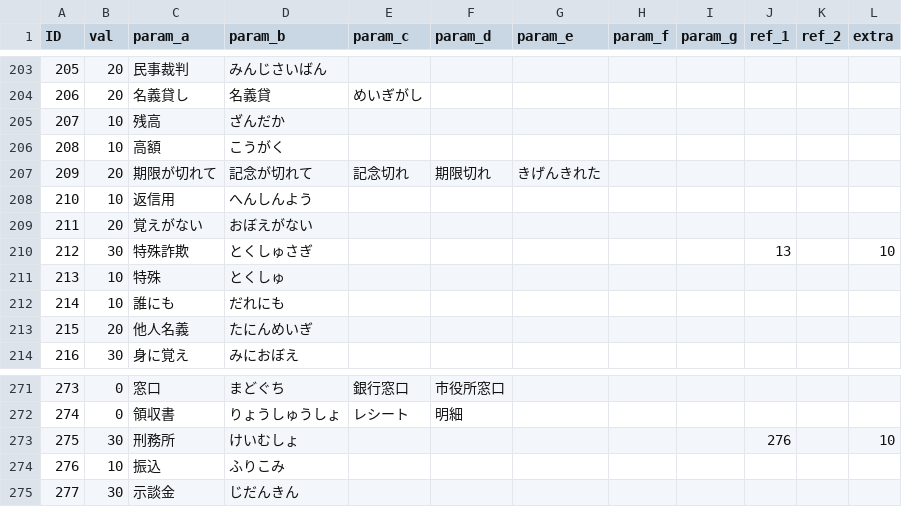
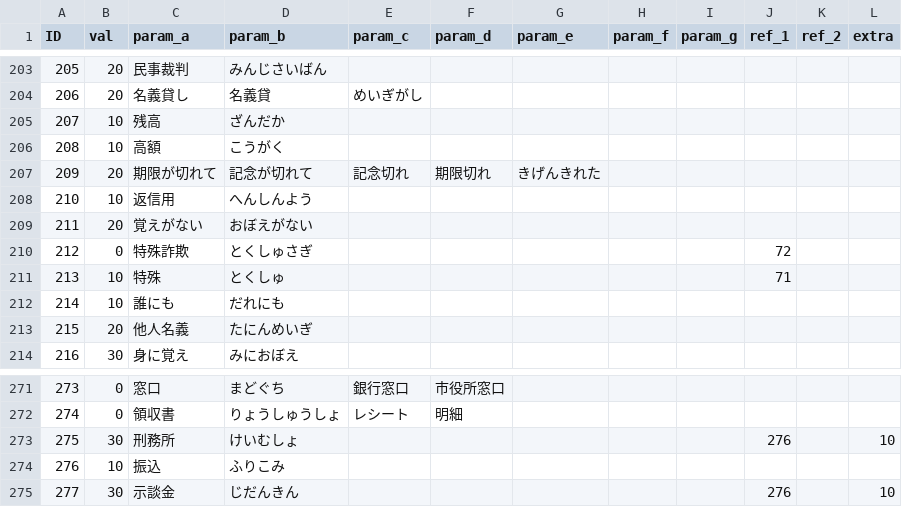
Before and after one commit to TakanoSoft/AppConfigData, a CSV file: sys_param.csv, drawn as a sheet; only a part is shown, gaps mark what is left out.

Commit message:
Add files via upload

```diff
--- a/sys_param.csv
+++ b/sys_param.csv
@@ -209,4 +209,4 @@ ID,val,param_a,param_b,param_c,param_d,param_e,param_f,param_g,ref_1,ref_2,extra
 211,20,覚えがない,おぼえがない,,,,,,,,
-212,30,特殊詐欺,とくしゅさぎ,,,,,,13,,10
-213,10,特殊,とくしゅ,,,,,,,,
+212,0,特殊詐欺,とくしゅさぎ,,,,,,72,,
+213,10,特殊,とくしゅ,,,,,,71,,
 214,10,誰にも,だれにも,,,,,,,,
@@ -274,2 +274,2 @@ ID,val,param_a,param_b,param_c,param_d,param_e,param_f,param_g,ref_1,ref_2,extra
 276,10,振込,ふりこみ,,,,,,,,
-277,30,示談金,じだんきん,,,,,,,,
+277,30,示談金,じだんきん,,,,,,276,,10
```
